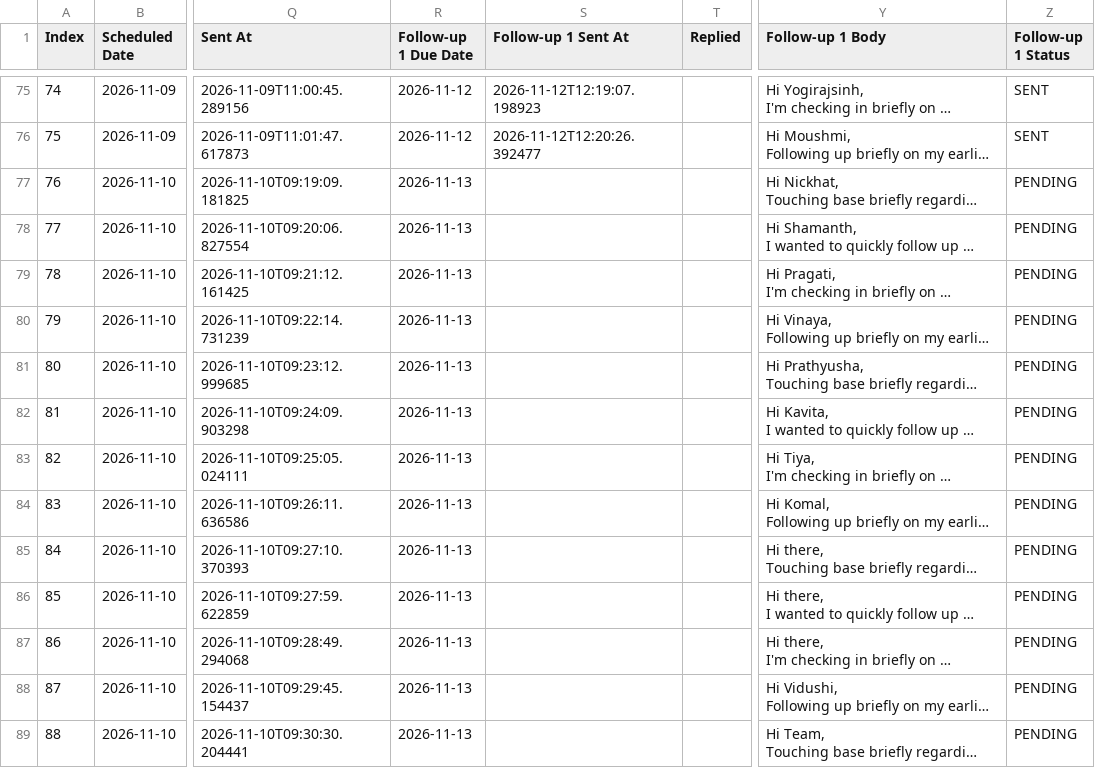
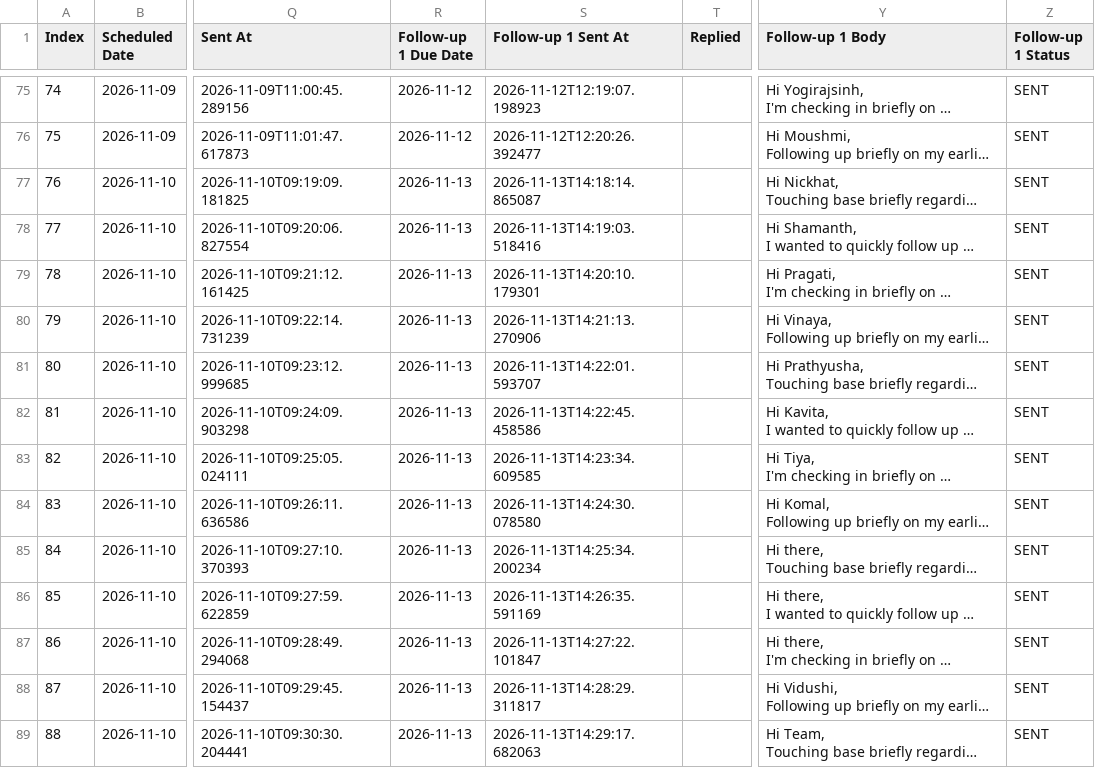
Before and after one commit to kritik8/cold-mail-automator, a CSV file: data/november_campaign_tracker.csv, drawn as a sheet; only a part is shown, gaps mark what is left out; long unchanged cells end in …; the diff covers the shown part only; the diff names each change by its address in the sheet, - before the commit and + after, or states it on an @@ line.

Commit message:
feat: complete Day 07 first-touch and Day 04 follow-ups dispatch

```diff
--- a/data/november_campaign_tracker.csv
+++ b/data/november_campaign_tracker.csv
-S77 (Follow-up 1 Sent At): (empty)
+S77 (Follow-up 1 Sent At): 2026-11-13T14:18:14.865087
-Z77:Z89 (Follow-up 1 Status): PENDING
+Z77:Z89 (Follow-up 1 Status): SENT
-S78 (Follow-up 1 Sent At): (empty)
+S78 (Follow-up 1 Sent At): 2026-11-13T14:19:03.518416
-S79 (Follow-up 1 Sent At): (empty)
+S79 (Follow-up 1 Sent At): 2026-11-13T14:20:10.179301
-S80 (Follow-up 1 Sent At): (empty)
+S80 (Follow-up 1 Sent At): 2026-11-13T14:21:13.270906
-S81 (Follow-up 1 Sent At): (empty)
+S81 (Follow-up 1 Sent At): 2026-11-13T14:22:01.593707
-S82 (Follow-up 1 Sent At): (empty)
+S82 (Follow-up 1 Sent At): 2026-11-13T14:22:45.458586
-S83 (Follow-up 1 Sent At): (empty)
+S83 (Follow-up 1 Sent At): 2026-11-13T14:23:34.609585
-S84 (Follow-up 1 Sent At): (empty)
+S84 (Follow-up 1 Sent At): 2026-11-13T14:24:30.078580
-S85 (Follow-up 1 Sent At): (empty)
+S85 (Follow-up 1 Sent At): 2026-11-13T14:25:34.200234
-S86 (Follow-up 1 Sent At): (empty)
+S86 (Follow-up 1 Sent At): 2026-11-13T14:26:35.591169
-S87 (Follow-up 1 Sent At): (empty)
+S87 (Follow-up 1 Sent At): 2026-11-13T14:27:22.101847
-S88 (Follow-up 1 Sent At): (empty)
+S88 (Follow-up 1 Sent At): 2026-11-13T14:28:29.311817
-S89 (Follow-up 1 Sent At): (empty)
+S89 (Follow-up 1 Sent At): 2026-11-13T14:29:17.682063
```
Also changed, not shown: 74 edited cells elsewhere in this file.
